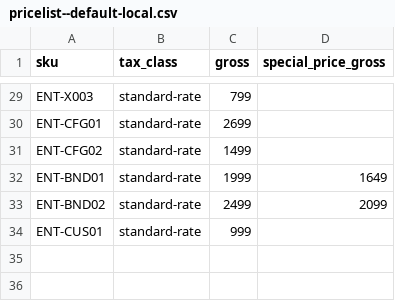
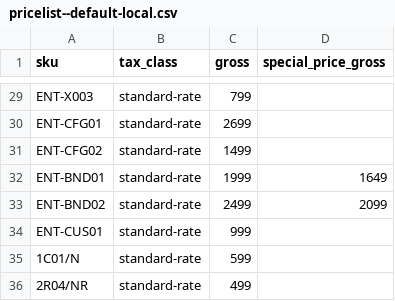
Before and after one commit to entirius/entirius-test-package-emporium, a CSV file: package/pricelist--default-local.csv, drawn as a sheet; only a part is shown, gaps mark what is left out; the diff names each change by its address in the sheet, - before the commit and + after, or states it on an @@ line.

```diff
--- a/package/pricelist--default-local.csv
+++ b/package/pricelist--default-local.csv
+row 35: 1C01/N | standard-rate | 599
+row 36: 2R04/NR | standard-rate | 499
```
Also changed, not shown: package/pricelist--default-europe.csv, package/qty.csv, 7 other files.
